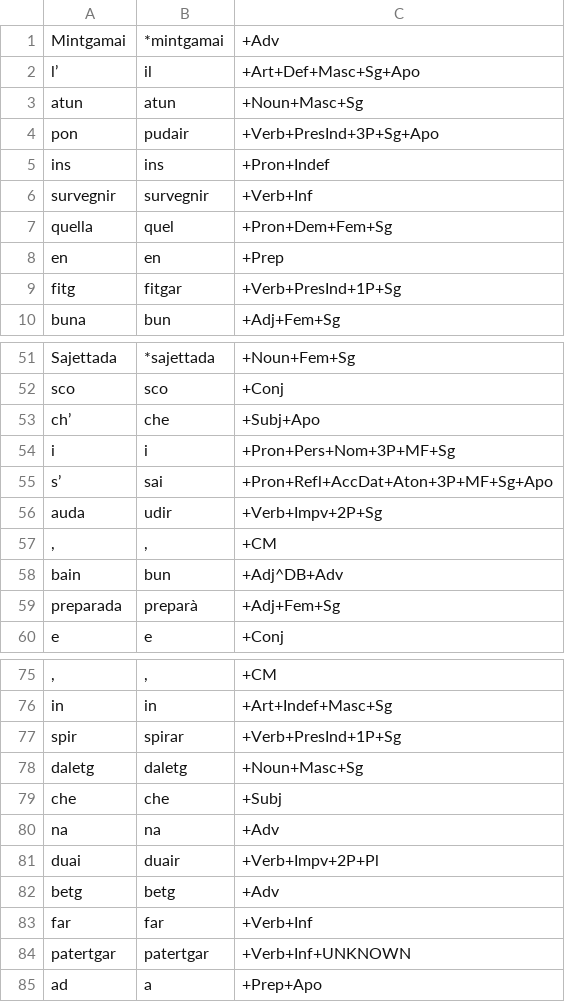
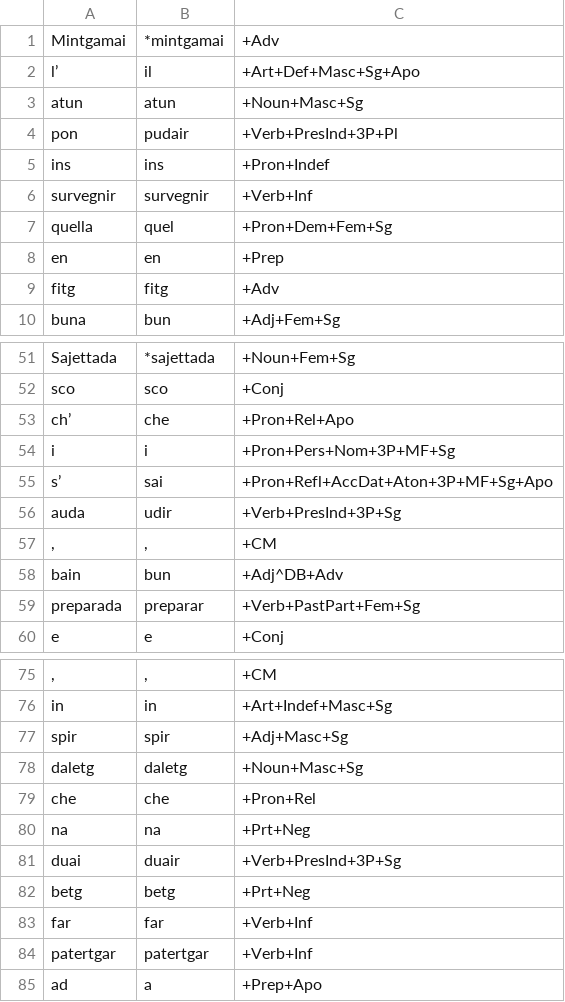
Before and after one commit to simon-clematide/rumantsch-grischun, a TSV file: crf-morphological-analyzer/train/rmquotidiana/1997-052864.tsv, drawn as a sheet; only a part is shown, gaps mark what is left out; the diff covers the shown part only; the diff names each change by its address in the sheet, - before the commit and + after, or states it on an @@ line.

Commit message:
Update 1997-052864.tsv

```diff
--- a/crf-morphological-analyzer/train/rmquotidiana/1997-052864.tsv
+++ b/crf-morphological-analyzer/train/rmquotidiana/1997-052864.tsv
-C4: +Verb+PresInd+3P+Sg+Apo
+C4: +Verb+PresInd+3P+Pl
-B9: fitgar
+B9: fitg
-C9: +Verb+PresInd+1P+Sg
+C9: +Adv
-C53: +Subj+Apo
+C53: +Pron+Rel+Apo
-C56: +Verb+Impv+2P+Sg
+C56: +Verb+PresInd+3P+Sg
-B59: preparà
+B59: preparar
-C59: +Adj+Fem+Sg
+C59: +Verb+PastPart+Fem+Sg
-B77: spirar
+B77: spir
-C77: +Verb+PresInd+1P+Sg
+C77: +Adj+Masc+Sg
-C79: +Subj
+C79: +Pron+Rel
-C80: +Adv
+C80: +Prt+Neg
-C81: +Verb+Impv+2P+Pl
+C81: +Verb+PresInd+3P+Sg
-C82: +Adv
+C82: +Prt+Neg
-C84: +Verb+Inf+UNKNOWN
+C84: +Verb+Inf
```
Also changed, not shown: 12 edited cells elsewhere in this file.
